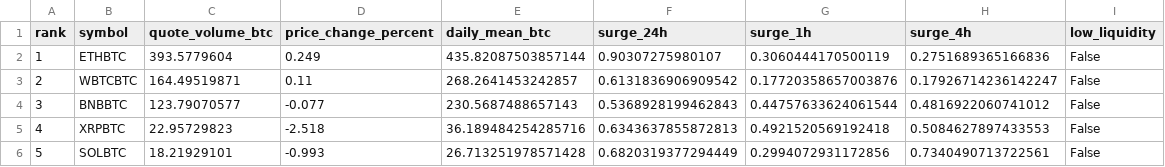
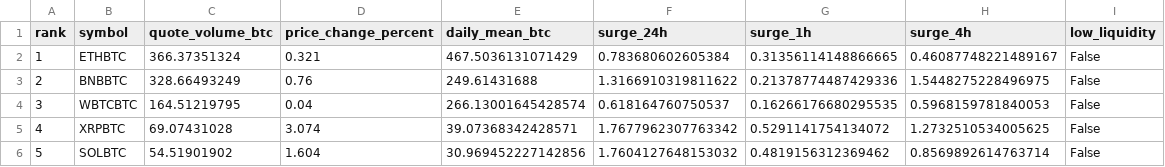
Before and after one commit to leeireum/binance-btc-volume, a CSV file: data/volume.csv, drawn as a sheet; only a part is shown; the diff covers the shown part only.

```diff
--- a/data/volume.csv
+++ b/data/volume.csv
@@ -1,6 +1,6 @@
 rank,symbol,quote_volume_btc,price_change_percent,daily_mean_btc,surge_24h,surge_1h,surge_4h,low_liquidity
-1,ETHBTC,393.5779604,0.249,435.82087503857144,0.90307275980107,0.3060444170500119,0.2751689365166836,False
-2,WBTCBTC,164.49519871,0.11,268.2641453242857,0.6131836906909542,0.17720358657003876,0.17926714236142247,False
-3,BNBBTC,123.79070577,-0.077,230.5687488657143,0.5368928199462843,0.44757633624061544,0.4816922060741012,False
-4,XRPBTC,22.95729823,-2.518,36.189484254285716,0.6343637855872813,0.4921520569192418,0.5084627897433553,False
-5,SOLBTC,18.21929101,-0.993,26.713251978571428,0.6820319377294449,0.2994072931172856,0.7340490713722561,False
+1,ETHBTC,366.37351324,0.321,467.5036131071429,0.783680602605384,0.31356114148866665,0.46087748221489167,False
+2,BNBBTC,328.66493249,0.76,249.61431688,1.3166910319811622,0.21378774487429336,1.5448275228496975,False
+3,WBTCBTC,164.51219795,0.04,266.13001645428574,0.618164760750537,0.16266176680295535,0.5968159781840053,False
+4,XRPBTC,69.07431028,3.074,39.07368342428571,1.7677962307763342,0.5291141754134072,1.2732510534005625,False
+5,SOLBTC,54.51901902,1.604,30.969452227142856,1.7604127648153032,0.4819156312369462,0.8569892614763714,False
```
Also changed, not shown: 145 edited cells elsewhere in this file, data/surge.csv, 9 other files.
